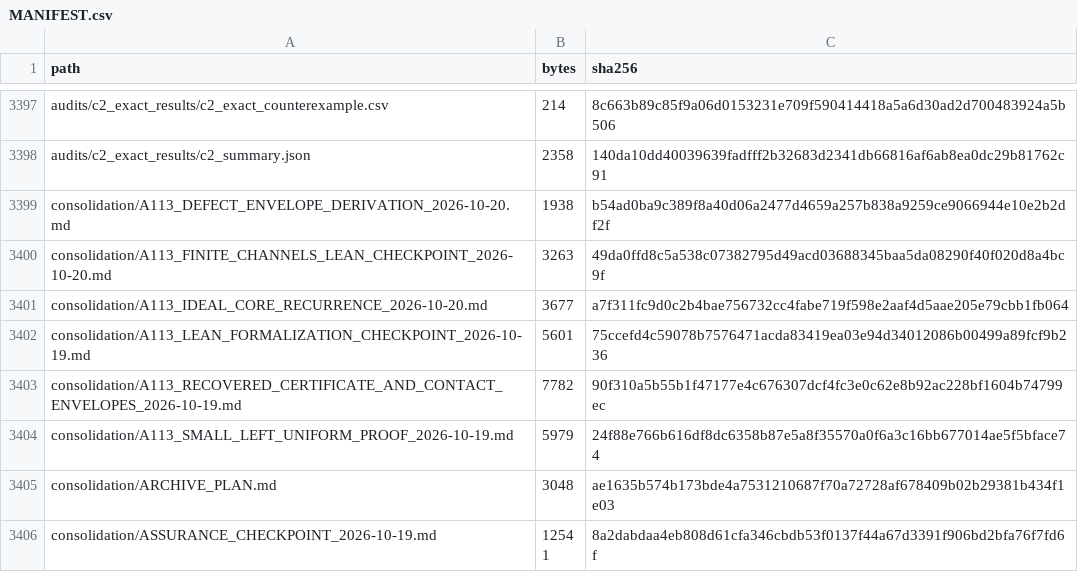
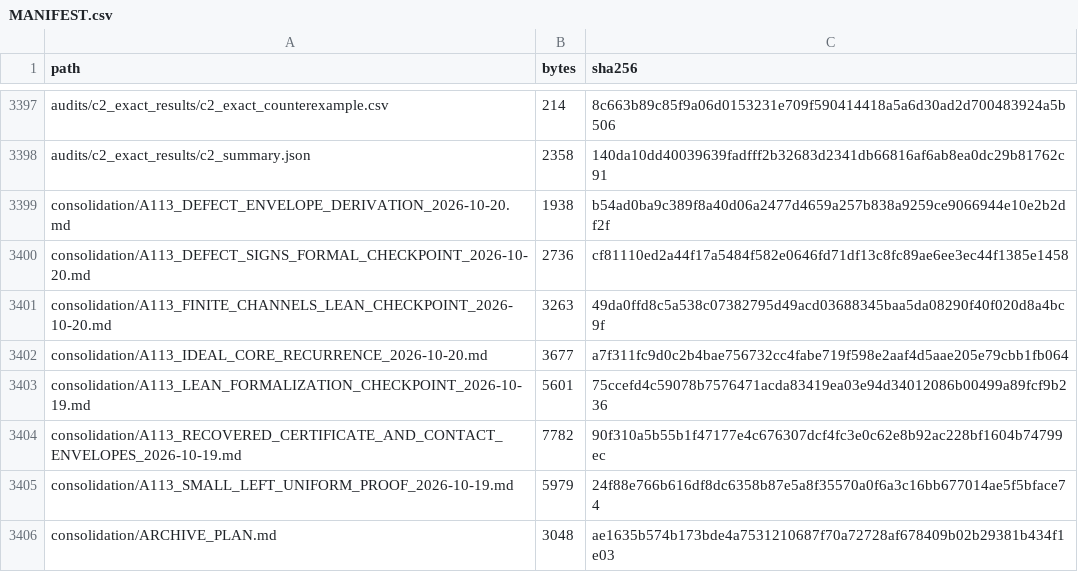
Before and after one commit to DevHabito/precategorical-modal-field-framework, a CSV file: MANIFEST.csv, drawn as a sheet; only a part is shown, gaps mark what is left out; the shorter side is filled out with more unchanged rows; the diff names each change by its address in the sheet, - before the commit and + after, or states it on an @@ line.

```diff
--- a/MANIFEST.csv
+++ b/MANIFEST.csv
+row 3400: consolidation/A113_DEFECT_SIGNS_FORMAL_CHECKPOINT_2026-10-20.md | 2736 | cf81110ed2a44f17a5484f582e0646fd71df13c8fc89ae6ee3ec44f1385e1458
```
Also changed, not shown: 1 other file.
